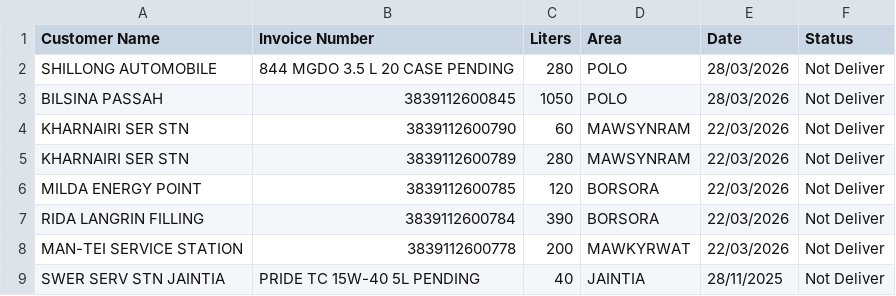
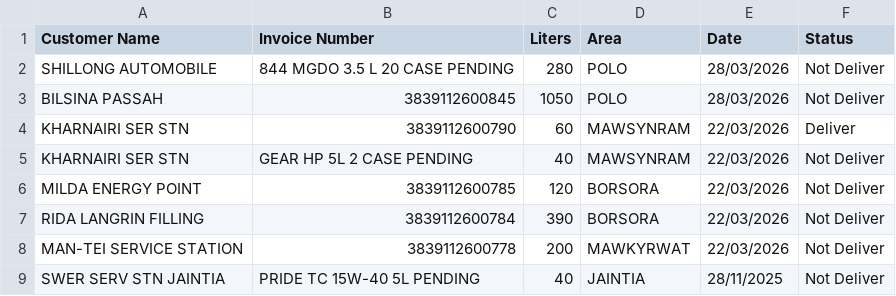
Before and after one commit to servodata98/outstandingsheetxczdv-bnmhgdaegthm-datkhfscbnlpmnb, a CSV file: outstandingsheetxczdv-bnmhgdaegthm-datkhfscbnlpmnb/Not_deliver.csv, drawn as a sheet; only a part is shown.

Commit message:
Update Not_deliver.csv

```diff
--- a/outstandingsheetxczdv-bnmhgdaegthm-datkhfscbnlpmnb/Not_deliver.csv
+++ b/outstandingsheetxczdv-bnmhgdaegthm-datkhfscbnlpmnb/Not_deliver.csv
@@ -3,4 +3,4 @@ SHILLONG AUTOMOBILE,844  MGDO 3.5 L 20 CASE PENDING,280,POLO,28/03/2026,Not Deli
 BILSINA PASSAH,3839112600845,1050,POLO,28/03/2026,Not Deliver
-KHARNAIRI SER STN,3839112600790,60,MAWSYNRAM,22/03/2026,Not Deliver
-KHARNAIRI SER STN,3839112600789,280,MAWSYNRAM,22/03/2026,Not Deliver
+KHARNAIRI SER STN,3839112600790,60,MAWSYNRAM,22/03/2026,Deliver
+KHARNAIRI SER STN,GEAR HP 5L 2 CASE PENDING,40,MAWSYNRAM,22/03/2026,Not Deliver
 MILDA ENERGY POINT,3839112600785,120,BORSORA,22/03/2026,Not Deliver
```
